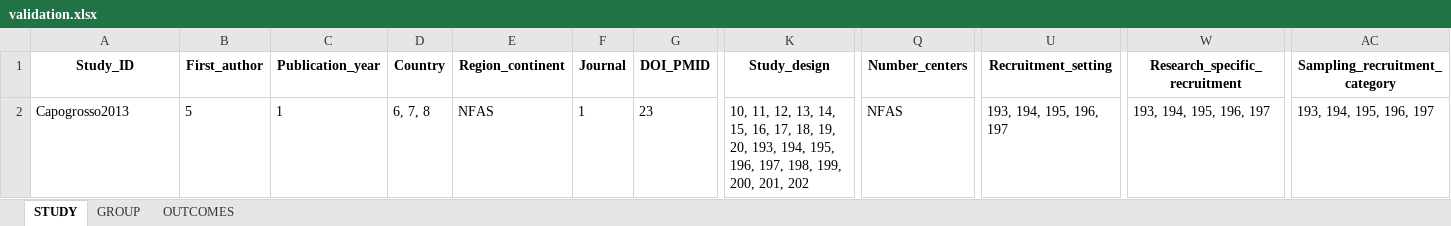
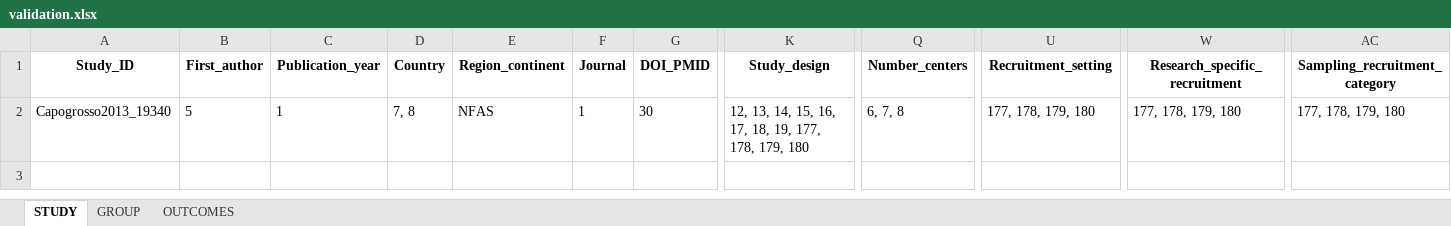
Before and after one commit to PauloCabral-hub/AI_article_data_extraction, an Excel workbook: validation.xlsx, sheet STUDY, drawn as a sheet; only a part is shown, gaps mark what is left out; values as stored, in another font and other column widths than the file's, no borders; the diff names each change by its address in the sheet, - before the commit and + after, or states it on an @@ line.

```diff
--- a/validation.xlsx (sheet STUDY)
+++ b/validation.xlsx (sheet STUDY)
-A2 (Study_ID): Capogrosso2013
+A2 (Study_ID): Capogrosso2013_19340
-D2 (Country): 6, 7, 8
+D2 (Country): 7, 8
-G2 (DOI_PMID): 23
+G2 (DOI_PMID): 30
-K2 (Study_design): 10, 11, 12, 13, 14, 15, 16, 17, 18, 19, 20, 193, 194, 195, 196, 197, 198, 199, 200, 201, 202
+K2 (Study_design): 12, 13, 14, 15, 16, 17, 18, 19, 177, 178, 179, 180
-Q2 (Number_centers): NFAS
+Q2 (Number_centers): 6, 7, 8
-U2 (Recruitment_setting): 193, 194, 195, 196, 197
+U2 (Recruitment_setting): 177, 178, 179, 180
-W2 (Research_specific_recruitment): 193, 194, 195, 196, 197
+W2 (Research_specific_recruitment): 177, 178, 179, 180
-AC2 (Sampling_recruitment_category): 193, 194, 195, 196, 197
+AC2 (Sampling_recruitment_category): 177, 178, 179, 180
```
Also changed, not shown: sheet OUTCOMES, sheet GROUP, guide_docs/TRS_lista_de_variaveis_e_descricoes.xlsx, output.xlsx, 1 other file.
